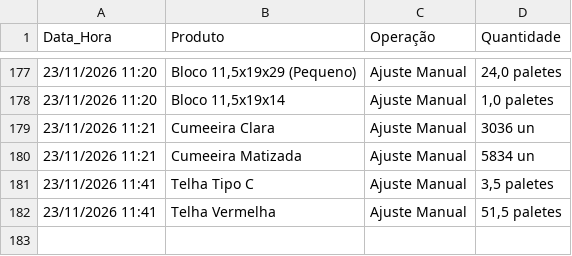
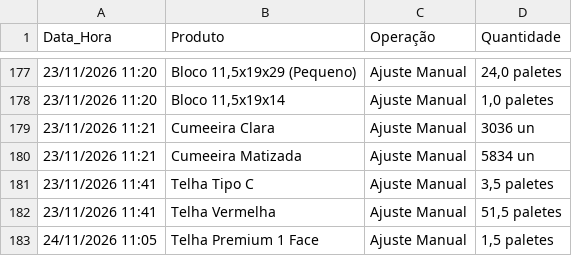
Before and after one commit to rolsimonassi-max/estoque-ceramica, a CSV file: historico.csv, drawn as a sheet; only a part is shown, gaps mark what is left out; the diff names each change by its address in the sheet, - before the commit and + after, or states it on an @@ line.

Commit message:
Atualização automática de historico.csv [skip ci]

```diff
--- a/historico.csv
+++ b/historico.csv
+row 183: 24/11/2026 11:05 | Telha Premium 1 Face | Ajuste Manual | 1,5 paletes
```
